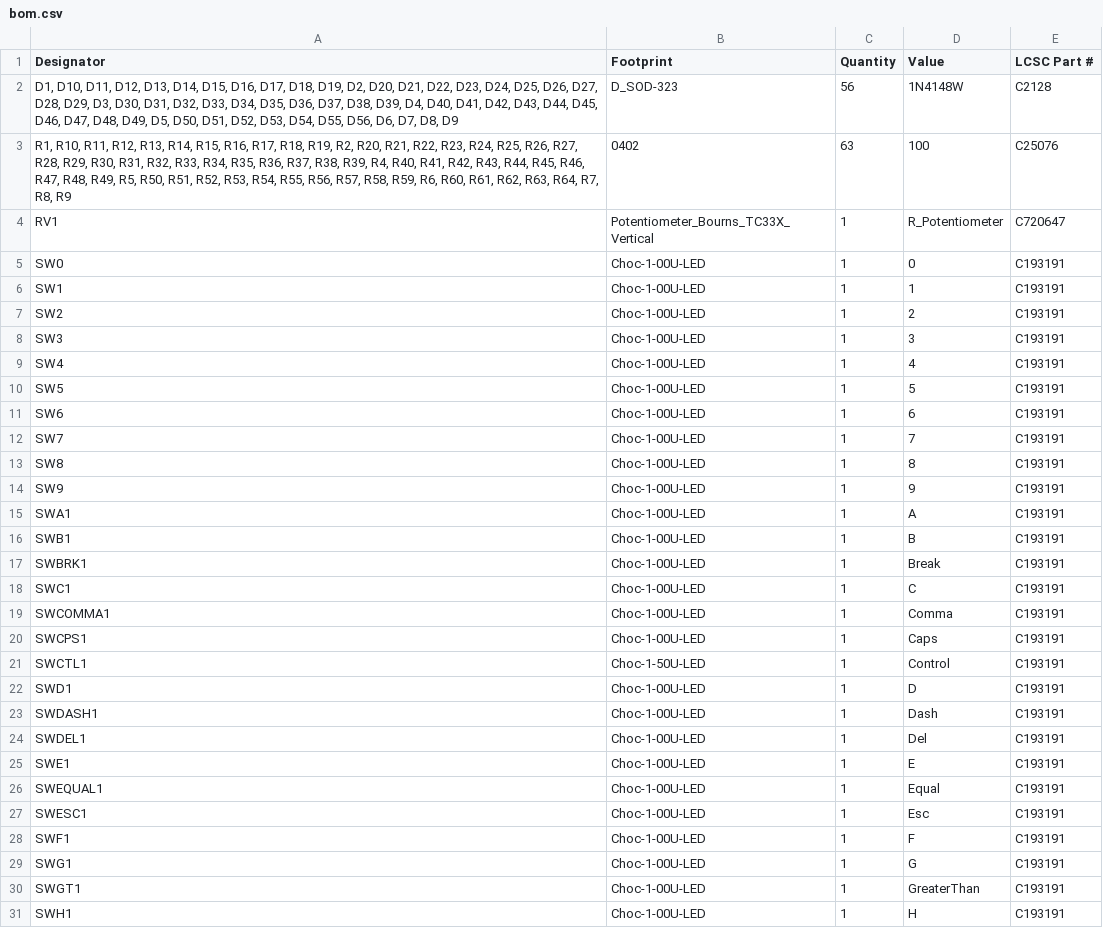
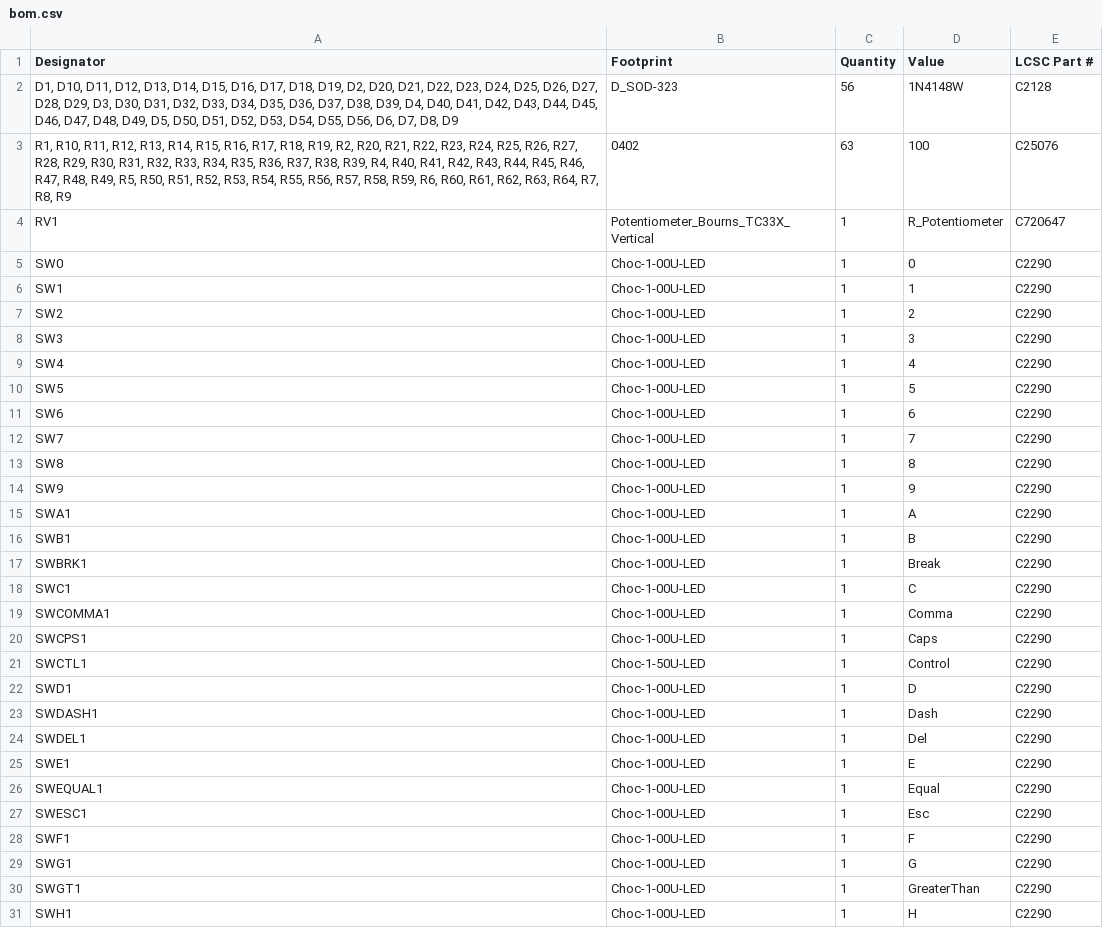
Before and after one commit to bleroy/3d-junkyard, a CSV file: Decent400/Keyboard/production/bom.csv, drawn as a sheet; only a part is shown; the diff covers the shown part only.

```diff
--- a/Decent400/Keyboard/production/bom.csv
+++ b/Decent400/Keyboard/production/bom.csv
@@ -4,28 +4,28 @@
 RV1,Potentiometer_Bourns_TC33X_Vertical,1,R_Potentiometer,C720647
-SW0,Choc-1-00U-LED,1,0,C193191
-SW1,Choc-1-00U-LED,1,1,C193191
-SW2,Choc-1-00U-LED,1,2,C193191
-SW3,Choc-1-00U-LED,1,3,C193191
-SW4,Choc-1-00U-LED,1,4,C193191
-SW5,Choc-1-00U-LED,1,5,C193191
-SW6,Choc-1-00U-LED,1,6,C193191
-SW7,Choc-1-00U-LED,1,7,C193191
-SW8,Choc-1-00U-LED,1,8,C193191
-SW9,Choc-1-00U-LED,1,9,C193191
-SWA1,Choc-1-00U-LED,1,A,C193191
-SWB1,Choc-1-00U-LED,1,B,C193191
-SWBRK1,Choc-1-00U-LED,1,Break,C193191
-SWC1,Choc-1-00U-LED,1,C,C193191
-SWCOMMA1,Choc-1-00U-LED,1,Comma,C193191
-SWCPS1,Choc-1-00U-LED,1,Caps,C193191
-SWCTL1,Choc-1-50U-LED,1,Control,C193191
-SWD1,Choc-1-00U-LED,1,D,C193191
-SWDASH1,Choc-1-00U-LED,1,Dash,C193191
-SWDEL1,Choc-1-00U-LED,1,Del,C193191
-SWE1,Choc-1-00U-LED,1,E,C193191
-SWEQUAL1,Choc-1-00U-LED,1,Equal,C193191
-SWESC1,Choc-1-00U-LED,1,Esc,C193191
-SWF1,Choc-1-00U-LED,1,F,C193191
-SWG1,Choc-1-00U-LED,1,G,C193191
-SWGT1,Choc-1-00U-LED,1,GreaterThan,C193191
-SWH1,Choc-1-00U-LED,1,H,C193191
+SW0,Choc-1-00U-LED,1,0,C2290
+SW1,Choc-1-00U-LED,1,1,C2290
+SW2,Choc-1-00U-LED,1,2,C2290
+SW3,Choc-1-00U-LED,1,3,C2290
+SW4,Choc-1-00U-LED,1,4,C2290
+SW5,Choc-1-00U-LED,1,5,C2290
+SW6,Choc-1-00U-LED,1,6,C2290
+SW7,Choc-1-00U-LED,1,7,C2290
+SW8,Choc-1-00U-LED,1,8,C2290
+SW9,Choc-1-00U-LED,1,9,C2290
+SWA1,Choc-1-00U-LED,1,A,C2290
+SWB1,Choc-1-00U-LED,1,B,C2290
+SWBRK1,Choc-1-00U-LED,1,Break,C2290
+SWC1,Choc-1-00U-LED,1,C,C2290
+SWCOMMA1,Choc-1-00U-LED,1,Comma,C2290
+SWCPS1,Choc-1-00U-LED,1,Caps,C2290
+SWCTL1,Choc-1-50U-LED,1,Control,C2290
+SWD1,Choc-1-00U-LED,1,D,C2290
+SWDASH1,Choc-1-00U-LED,1,Dash,C2290
+SWDEL1,Choc-1-00U-LED,1,Del,C2290
+SWE1,Choc-1-00U-LED,1,E,C2290
+SWEQUAL1,Choc-1-00U-LED,1,Equal,C2290
+SWESC1,Choc-1-00U-LED,1,Esc,C2290
+SWF1,Choc-1-00U-LED,1,F,C2290
+SWG1,Choc-1-00U-LED,1,G,C2290
+SWGT1,Choc-1-00U-LED,1,GreaterThan,C2290
+SWH1,Choc-1-00U-LED,1,H,C2290
```
Also changed, not shown: 34 edited cells elsewhere in this file, Decent400/Keyboard/production/positions.csv, 7 other files.
